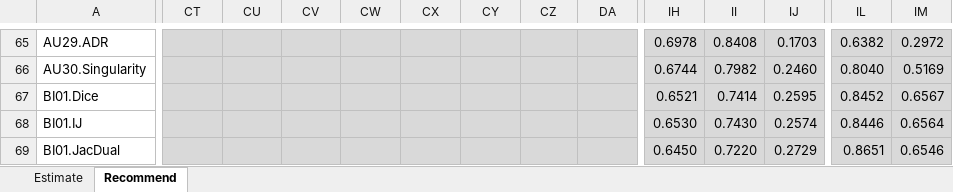
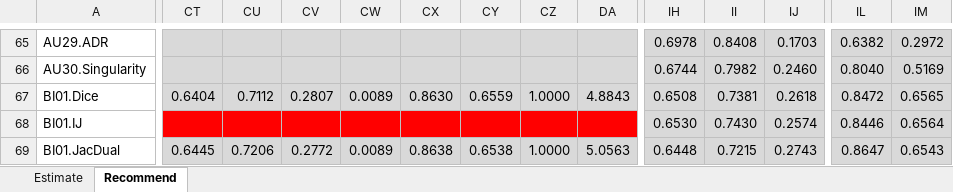
Before and after one commit to locnguyenacademic/sim, an Excel workbook: 4_testing/neighborcf/movielens/2022.05.19-big/TestAnalysisMovielens.xlsx, sheet Recommend, drawn as a sheet; only a part is shown, gaps mark what is left out; values as stored, in another font and other column widths than the file's, no borders; the diff covers the shown part only; the diff names each change by its address in the sheet, - before the commit and + after, or states it on an @@ line.

```diff
--- a/4_testing/neighborcf/movielens/2022.05.19-big/TestAnalysisMovielens.xlsx (sheet Recommend)
+++ b/4_testing/neighborcf/movielens/2022.05.19-big/TestAnalysisMovielens.xlsx (sheet Recommend)
-CT67: (empty)
+CT67: 0.6404
-CU67: (empty)
+CU67: 0.7112
-CV67: (empty)
+CV67: 0.2807
-CW67: (empty)
+CW67: 0.0089
-CX67: (empty)
+CX67: 0.8630
-CY67: (empty)
+CY67: 0.6559
-CZ67: (empty)
+CZ67: 1.0000
-DA67: (empty)
+DA67: 4.8843
-IH67: 0.6521
+IH67: 0.6508
-II67: 0.7414
+II67: 0.7381
-IJ67: 0.2595
+IJ67: 0.2618
-IL67: 0.8452
+IL67: 0.8472
-IM67: 0.6567
+IM67: 0.6565
-CT68:DA68 fill: #D9D9D9
+CT68:DA68 fill: #FF0000
-CT69: (empty)
+CT69: 0.6445
-CU69: (empty)
+CU69: 0.7206
-CV69: (empty)
+CV69: 0.2772
-CW69: (empty)
+CW69: 0.0089
-CX69: (empty)
+CX69: 0.8638
-CY69: (empty)
+CY69: 0.6538
-CZ69: (empty)
+CZ69: 1.0000
-DA69: (empty)
+DA69: 5.0563
-IH69: 0.6450
+IH69: 0.6448
-II69: 0.7220
+II69: 0.7215
-IJ69: 0.2729
+IJ69: 0.2743
-IL69: 0.8651
+IL69: 0.8647
-IM69: 0.6546
+IM69: 0.6543
```
Also changed, not shown: 3 added rows, 3 removed rows, 676 edited cells and cell formats elsewhere in this sheet, sheet Estimate, 4_testing/neighborcf/filmtrust/2022.05.19-big/TestAnalysisFilmTrust.xlsx, 5 other files.
